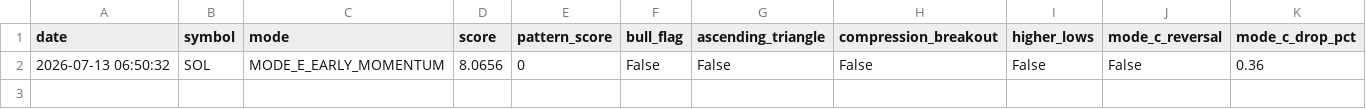
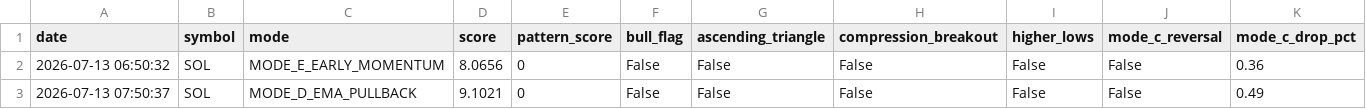
Before and after one commit to frisoo70-ux/trading-bot-data, a CSV file: bot-data/trades.csv, drawn as a sheet; only a part is shown; rows hold the shown columns only; the diff names each change by its address in the sheet, - before the commit and + after, or states it on an @@ line.

Commit message:
Bot data backup: trades.csv

```diff
--- a/bot-data/trades.csv
+++ b/bot-data/trades.csv
+row 3: 2026-07-13 07:50:37 | SOL | MODE_D_EMA_PULLBACK | 9.1021 | 0 | False | False | False | False | False | 0.49
```
